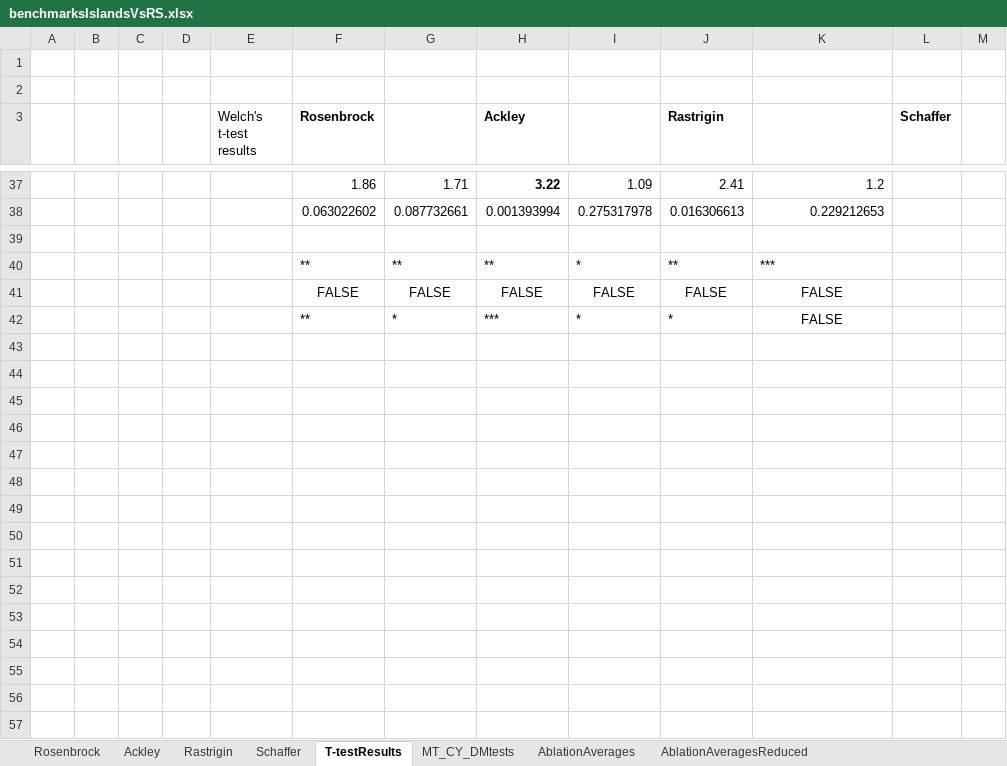
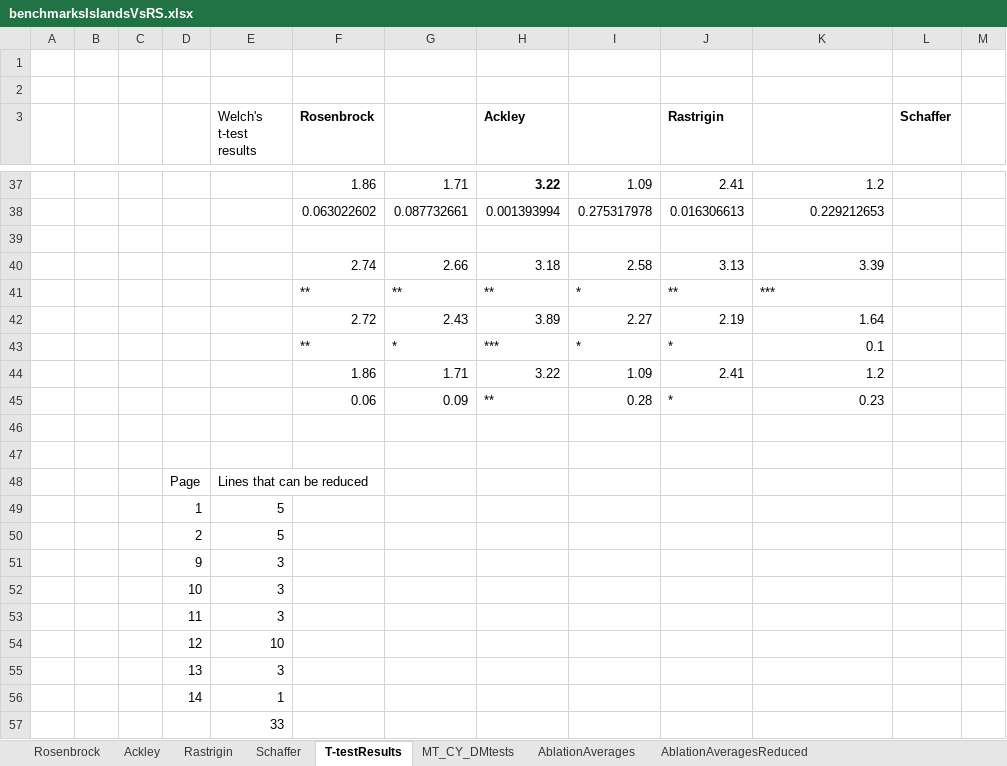
Before and after one commit to temp3rr0r/Ozone-Narx-DNN, an Excel workbook: models/NarxModelSearch/benchmarksIslandsVsRS.xlsx, sheet T-testResults, drawn as a sheet; only a part is shown, gaps mark what is left out; values as stored, in another font and other column widths than the file's, no borders; removed rows and columns are numbered as before the commit, all else as after; the diff names each change by its address in the sheet, - before the commit and + after, or states it on an @@ line.

```diff
--- a/models/NarxModelSearch/benchmarksIslandsVsRS.xlsx (sheet T-testResults)
+++ b/models/NarxModelSearch/benchmarksIslandsVsRS.xlsx (sheet T-testResults)
+row 40:  |  |  |  |  | 2.74 | 2.66 | 3.18 | 2.58 | 3.13 | 3.39
-row 41:  |  |  |  |  | FALSE | FALSE | FALSE | FALSE | FALSE | FALSE
+row 42:  |  |  |  |  | 2.72 | 2.43 | 3.89 | 2.27 | 2.19 | 1.64
-K43: FALSE
+K43: 0.1
-K43 alignment: center
+K43 alignment: right
+row 44:  |  |  |  |  | 1.86 | 1.71 | 3.22 | 1.09 | 2.41 | 1.2
+row 45:  |  |  |  |  | 0.06 | 0.09 | ** | 0.28 | * | 0.23
+row 46: (empty)
+row 47: (empty)
+row 48:  |  |  | Page | Lines that can be reduced
+row 49:  |  |  | 1 | 5
+row 50:  |  |  | 2 | 5
+row 51:  |  |  | 9 | 3
+row 52:  |  |  | 10 | 3
+row 53:  |  |  | 11 | 3
+row 54:  |  |  | 12 | 10
+row 55:  |  |  | 13 | 3
+row 56:  |  |  | 14 | 1
+row 57:  |  |  |  | 33
```
Also changed, not shown: 10 other files.
